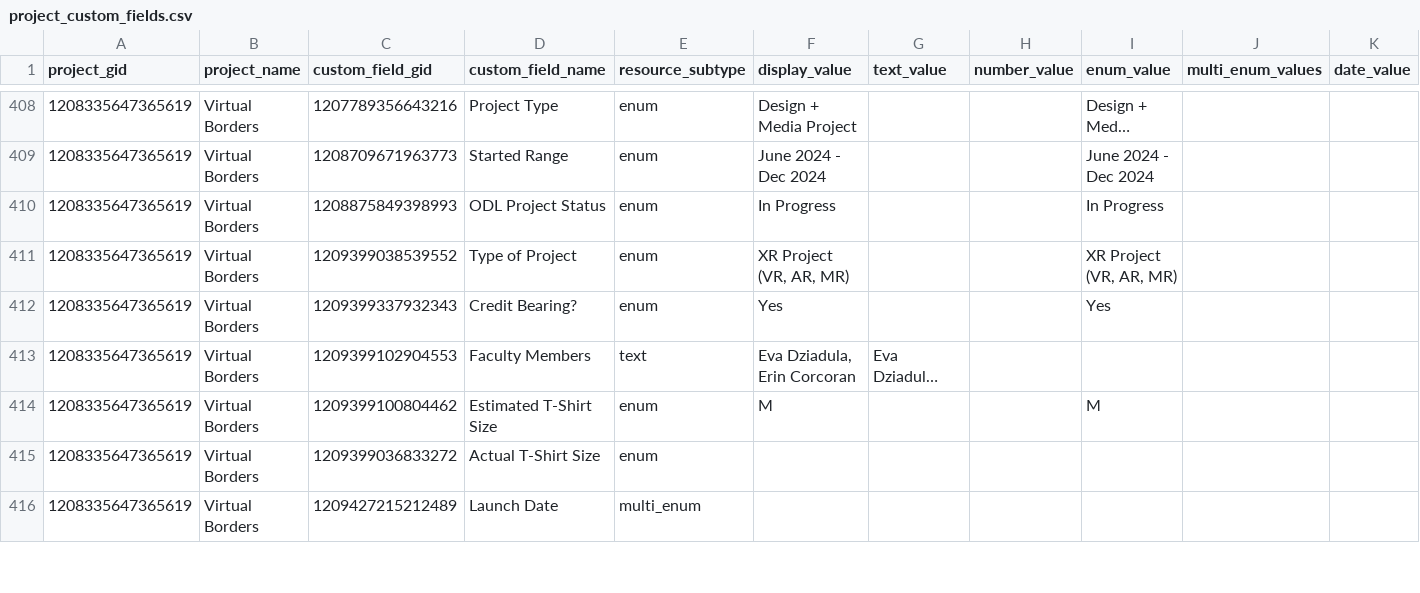
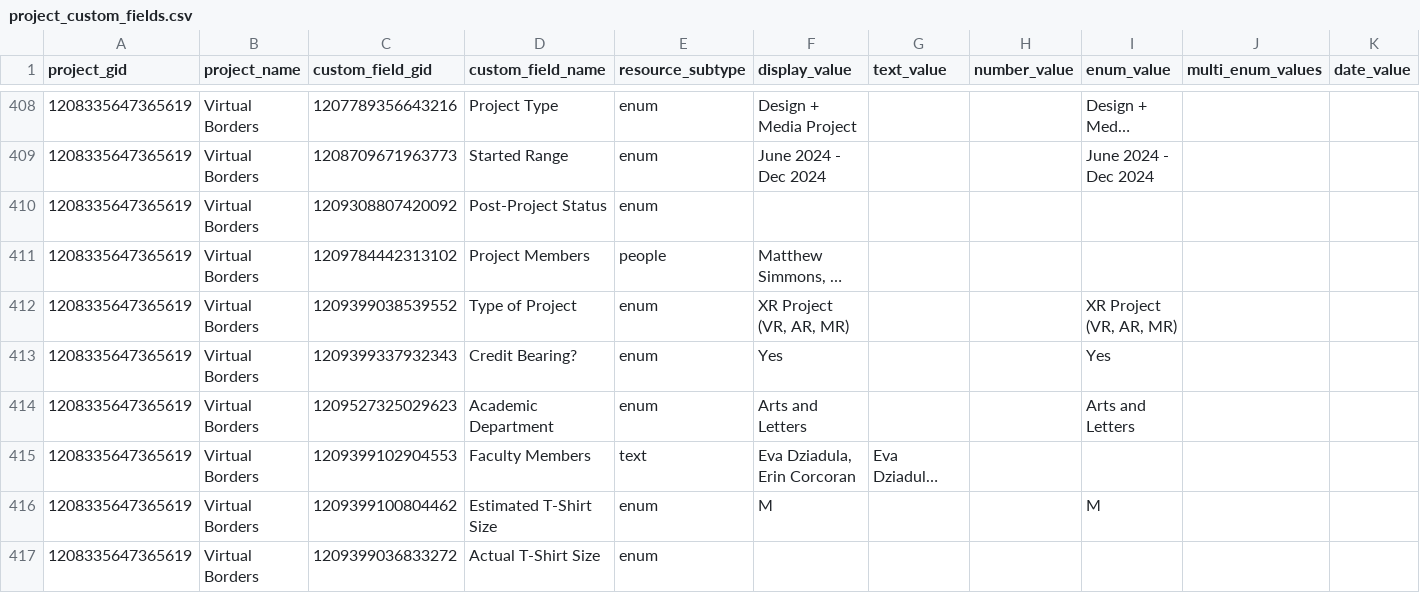
Before and after one commit to ND-Learning/FacultyOnboardingGuide, a CSV file: data_all/project_custom_fields.csv, drawn as a sheet; only a part is shown, gaps mark what is left out; long unchanged cells end in …; removed rows and columns are numbered as before the commit, all else as after; rows hold the shown columns only; the diff covers the shown part only; the diff names each change by its address in the sheet, - before the commit and + after, or states it on an @@ line.

```diff
--- a/data_all/project_custom_fields.csv
+++ b/data_all/project_custom_fields.csv
-C410 (custom_field_gid): 1208875849398993
+C410 (custom_field_gid): 1209308807420092
-D410 (custom_field_name): ODL Project Status
+D410 (custom_field_name): Post-Project Status
-F410 (display_value): In Progress
+F410 (display_value): (empty)
-I410 (enum_value): In Progress
+I410 (enum_value): (empty)
@@ row 422 moved to row 411: 1208335647365619 @@
+row 414: 1208335647365619 | Virtual Borders | 1209527325029623 | Academic Department | enum | Arts and Letters |  |  | Arts and Letters
-row 416: 1208335647365619 | Virtual Borders | 1209427215212489 | Launch Date | multi_enum
```
Also changed, not shown: 4 removed rows, 1 moved row and 33 edited cells elsewhere in this file, data_all/projects.csv, data_all/timesheet_ws.csv, 3 other files.
